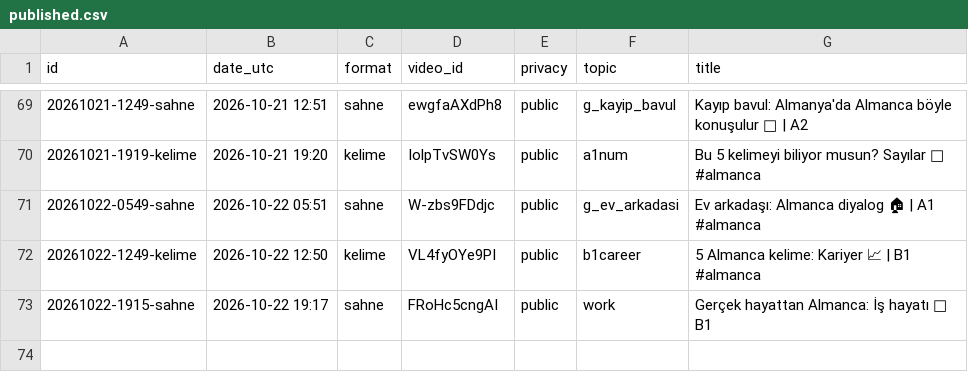
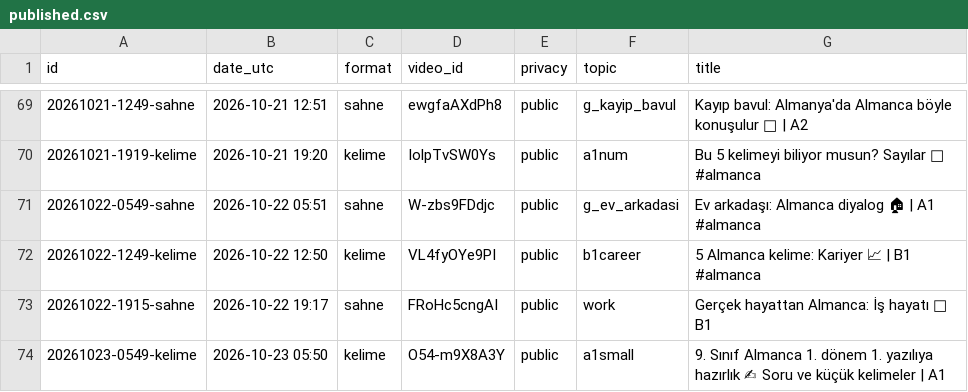
Before and after one commit to olgunkadirgulhan/fenek-shorts, a CSV file: published.csv, drawn as a sheet; only a part is shown, gaps mark what is left out; the diff names each change by its address in the sheet, - before the commit and + after, or states it on an @@ line.

Commit message:
video: 2026-10-23-0550

```diff
--- a/published.csv
+++ b/published.csv
+row 74: 20261023-0549-kelime | 2026-10-23 05:50 | kelime | O54-m9X8A3Y | public | a1small | 9. Sınıf Almanca 1. dönem 1. yazılıya hazırlık ✍ Soru ve küçük kelimeler | A1
```
Also changed, not shown: 1 other file.
